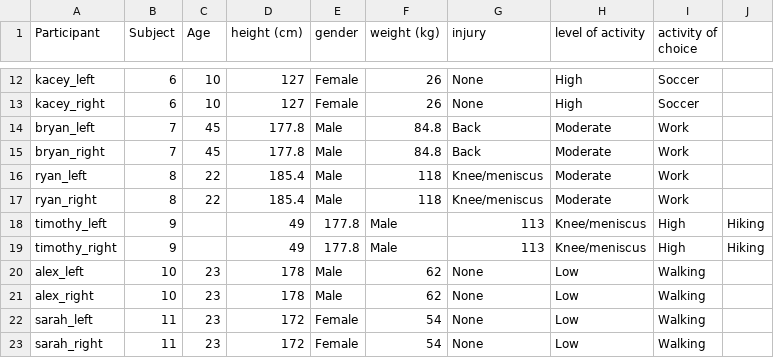
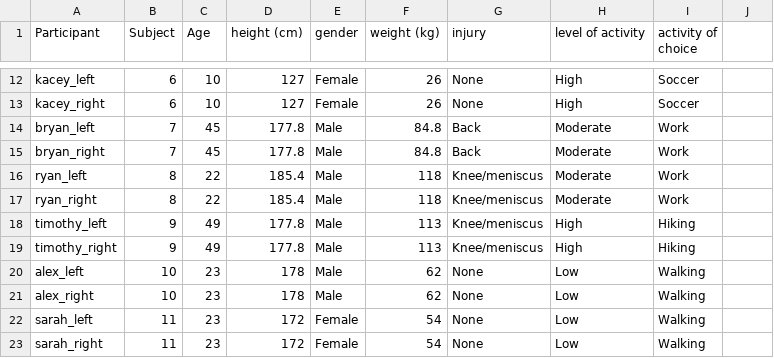
Before and after one commit to AdamAvdic/CMPT353-Final-Project, a CSV file: Data/flat_data/flat_summary.csv, drawn as a sheet; only a part is shown, gaps mark what is left out.

Commit message:
Update flat_summary.csv

```diff
--- a/Data/flat_data/flat_summary.csv
+++ b/Data/flat_data/flat_summary.csv
@@ -17,4 +17,4 @@ ryan_left,8,22,185.4,Male,118,Knee/meniscus,Moderate,Work
 ryan_right,8,22,185.4,Male,118,Knee/meniscus,Moderate,Work
-timothy_left,9,,49,177.8,Male,113,Knee/meniscus,High,Hiking
-timothy_right,9,,49,177.8,Male,113,Knee/meniscus,High,Hiking
+timothy_left,9,49,177.8,Male,113,Knee/meniscus,High,Hiking
+timothy_right,9,49,177.8,Male,113,Knee/meniscus,High,Hiking
 alex_left,10,23,178,Male,62,None,Low,Walking
```
